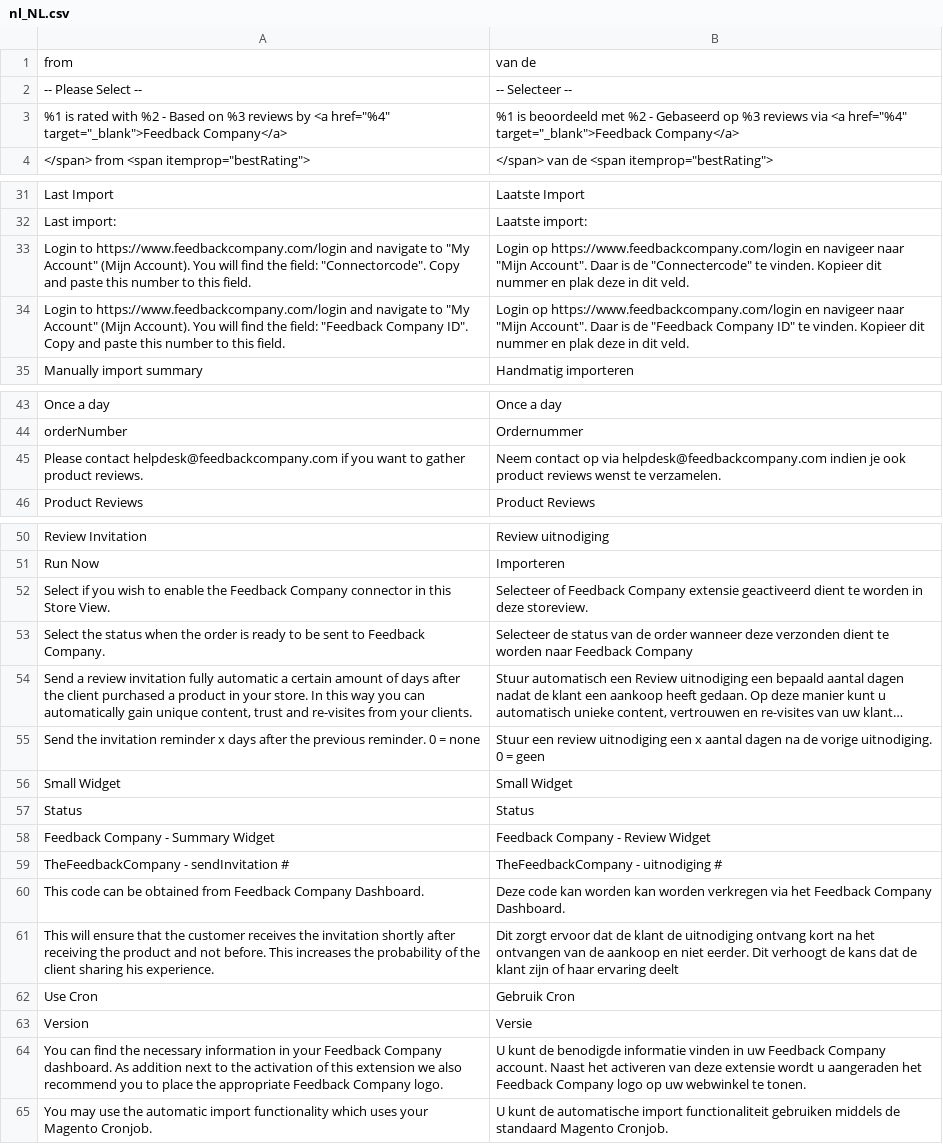
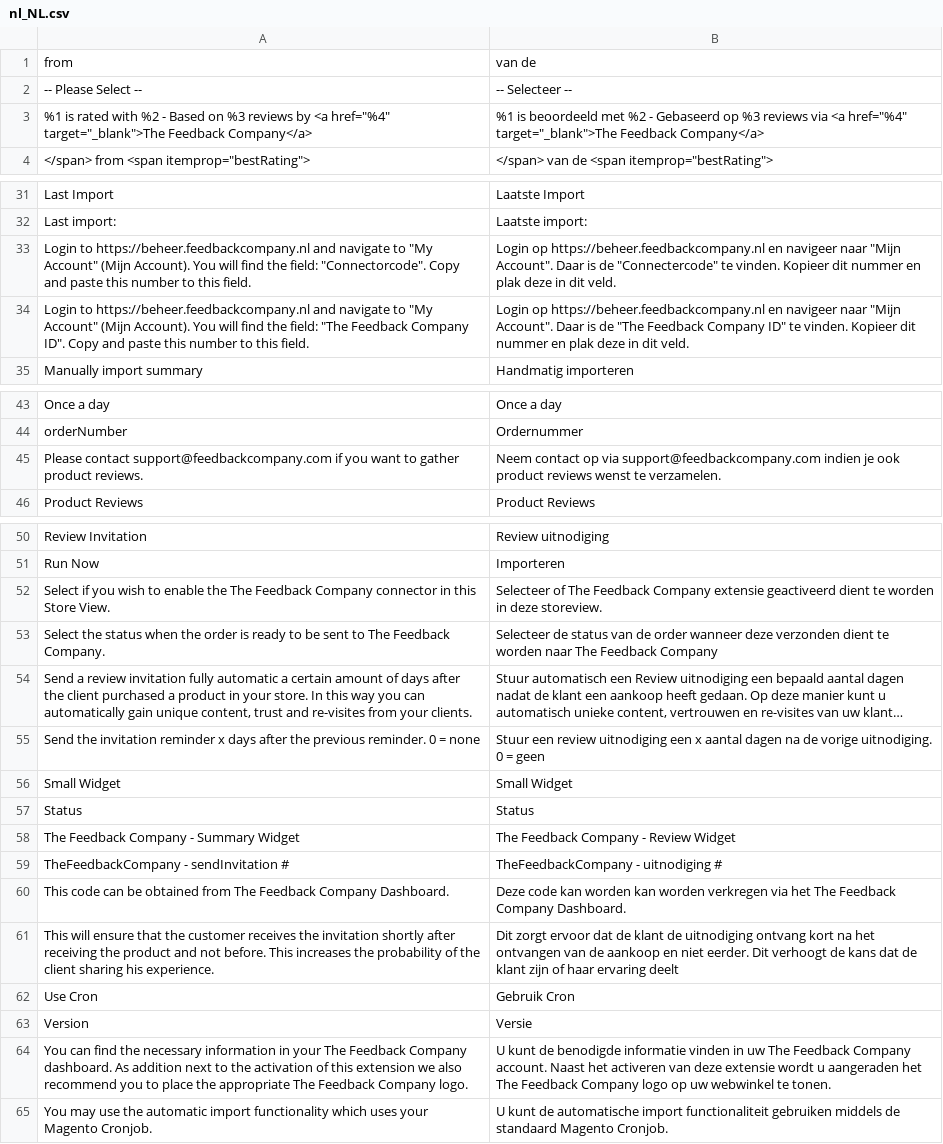
Before and after one commit to elgentos/module-feedbackcompany-magento2, a CSV file: i18n/nl_NL.csv, drawn as a sheet; only a part is shown, gaps mark what is left out; long unchanged cells end in …; the diff names each change by its address in the sheet, - before the commit and + after, or states it on an @@ line.

```diff
--- a/i18n/nl_NL.csv
+++ b/i18n/nl_NL.csv
-A3: …<a href="%4" target="_blank">Feedback Company</a>
+A3: …<a href="%4" target="_blank">The Feedback Company</a>
-B3: …<a href="%4" target="_blank">Feedback Company</a>
+B3: …<a href="%4" target="_blank">The Feedback Company</a>
-A33: Login to https://www.feedbackcompany.com/login and navigate…
+A33: Login to https://beheer.feedbackcompany.nl and navigate…
-B33: Login op https://www.feedbackcompany.com/login en navigeer…
+B33: Login op https://beheer.feedbackcompany.nl en navigeer…
-A34: Login to https://www.feedbackcompany.com/login and navigate to "My Account" (Mijn Account). You will find the field: "Feedback Company ID".…
+A34: Login to https://beheer.feedbackcompany.nl and navigate to "My Account" (Mijn Account). You will find the field: "The Feedback Company ID".…
-B34: Login op https://www.feedbackcompany.com/login en navigeer naar "Mijn Account". Daar is de "Feedback Company ID"…
+B34: Login op https://beheer.feedbackcompany.nl en navigeer naar "Mijn Account". Daar is de "The Feedback Company ID"…
-A45: Please contact helpdesk@feedbackcompany.com if you…
+A45: Please contact support@feedbackcompany.com if you…
-B45: …op via helpdesk@feedbackcompany.com indien je…
+B45: …op via support@feedbackcompany.com indien je…
-A52: …enable the Feedback Company…
+A52: …enable the The Feedback Company…
-B52: Selecteer of Feedback Company…
+B52: Selecteer of The Feedback Company…
-A53: …sent to Feedback Company.
+A53: …sent to The Feedback Company.
-B53: …worden naar Feedback Company
+B53: …worden naar The Feedback Company
-A58: Feedback Company - Summary Widget
+A58: The Feedback Company - Summary Widget
-B58: Feedback Company - Review Widget
+B58: The Feedback Company - Review Widget
-A60: …obtained from Feedback Company…
+A60: …obtained from The Feedback Company…
-B60: …via het Feedback Company…
+B60: …via het The Feedback Company…
-A64: …in your Feedback Company dashboard. As addition next to the activation of this extension we also recommend you to place the appropriate Feedback Company…
+A64: …in your The Feedback Company dashboard. As addition next to the activation of this extension we also recommend you to place the appropriate The Feedback Company…
-B64: …in uw Feedback Company account. Naast het activeren van deze extensie wordt u aangeraden het Feedback Company…
+B64: …in uw The Feedback Company account. Naast het activeren van deze extensie wordt u aangeraden het The Feedback Company…
```
Also changed, not shown: i18n/en_US.csv, 43 other files.
